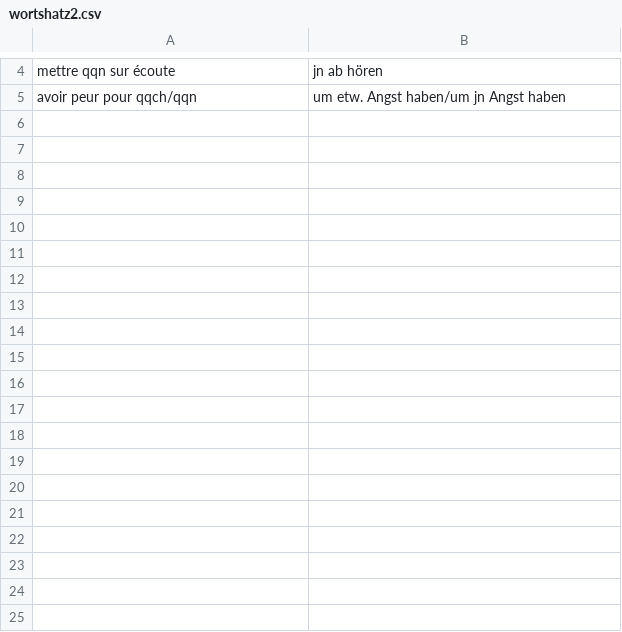
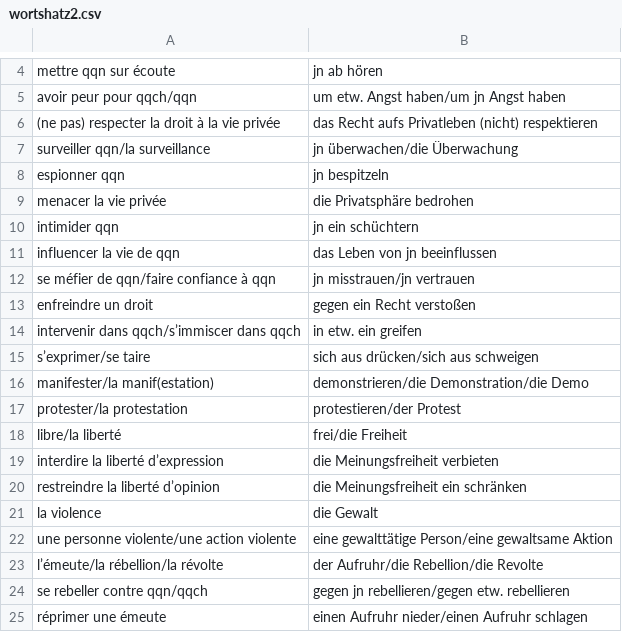
Before and after one commit to villomega/Vocab, a CSV file: SRC/wortshatz2.csv, drawn as a sheet; only a part is shown, gaps mark what is left out.

```diff
--- a/SRC/wortshatz2.csv
+++ b/SRC/wortshatz2.csv
@@ -5 +5,21 @@ mettre qqn sur écoute;jn ab hören
 avoir peur pour qqch/qqn;um etw. Angst haben/um jn Angst haben
+(ne pas) respecter la droit à la vie privée;das Recht aufs Privatleben (nicht) respektieren
+surveiller qqn/la surveillance;jn überwachen/die Überwachung
+espionner qqn;jn bespitzeln
+menacer la vie privée;die Privatsphäre bedrohen
+intimider qqn;jn ein schüchtern
+influencer la vie de qqn;das Leben von jn beeinflussen
+se méfier de qqn/faire confiance à qqn;jn misstrauen/jn vertrauen
+enfreindre un droit;gegen ein Recht verstoßen
+intervenir dans qqch/s’immiscer dans qqch;in etw. ein greifen
+s’exprimer/se taire;sich aus drücken/sich aus schweigen
+manifester/la manif(estation);demonstrieren/die Demonstration/die Demo
+protester/la protestation;protestieren/der Protest
+libre/la liberté;frei/die Freiheit
+interdire la liberté d’expression;die Meinungsfreiheit verbieten
+restreindre la liberté d’opinion;die Meinungsfreiheit ein schränken
+la violence;die Gewalt
+une personne violente/une action violente;eine gewalttätige Person/eine gewaltsame Aktion
+l’émeute/la rébellion/la révolte;der Aufruhr/die Rebellion/die Revolte
+se rebeller contre qqn/qqch;gegen jn rebellieren/gegen etw. rebellieren
+réprimer une émeute;einen Aufruhr nieder/einen Aufruhr schlagen
```
Also changed, not shown: 1 other file.
